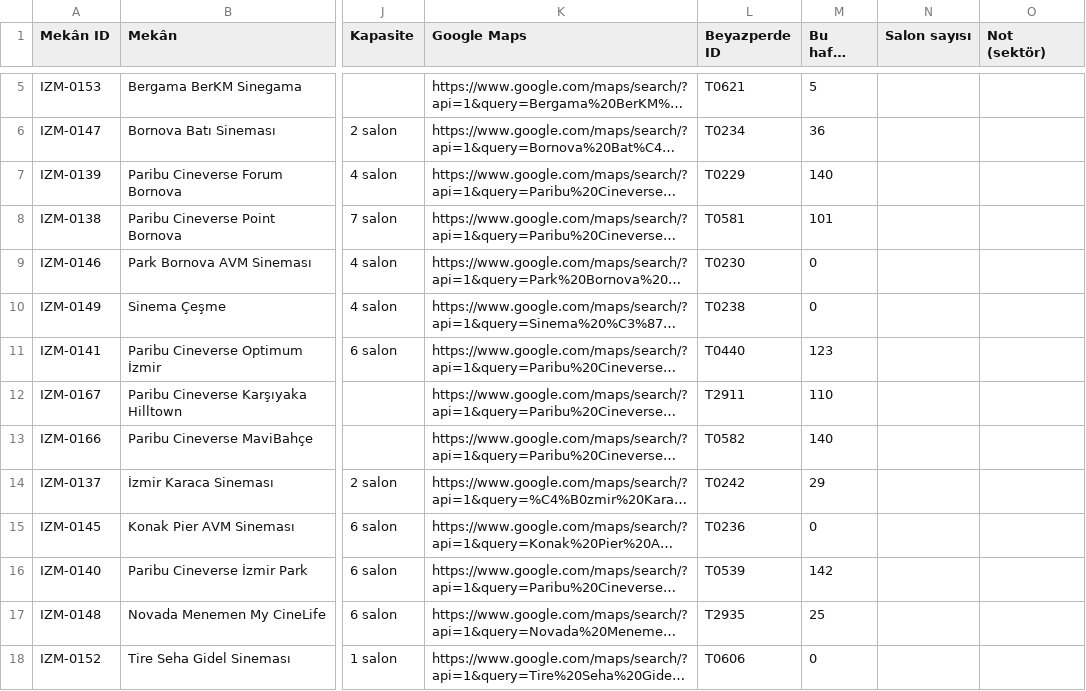
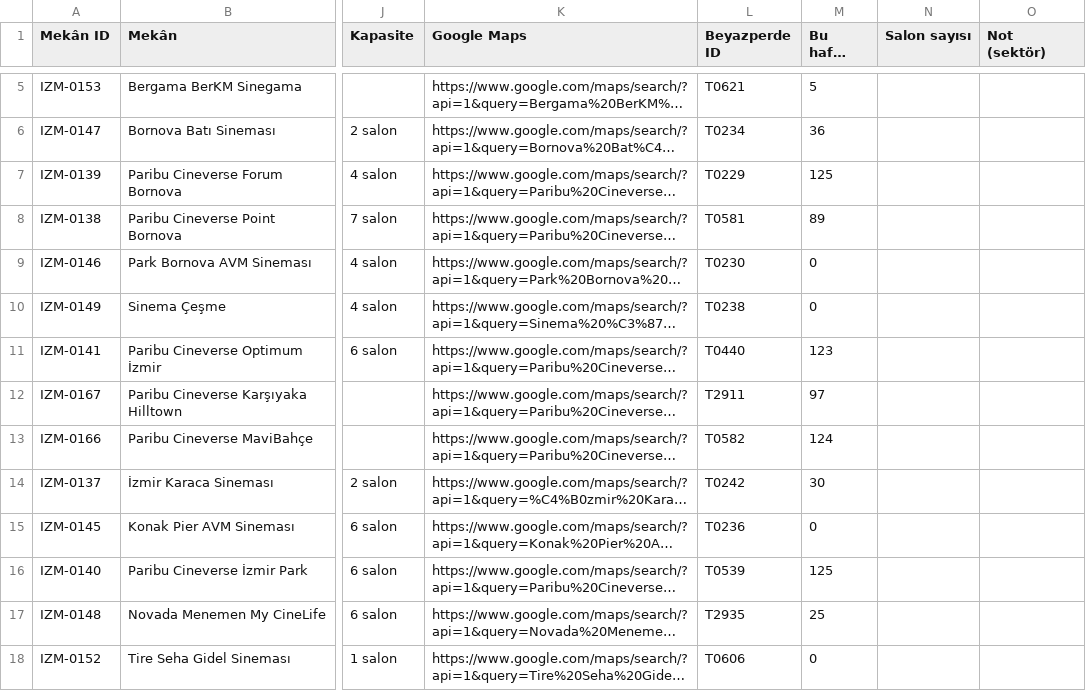
Before and after one commit to kemalozen71-urla/cumbus-veri, a CSV file: sektorler/sinemalar.csv, drawn as a sheet; only a part is shown, gaps mark what is left out; long unchanged cells end in …; the diff names each change by its address in the sheet, - before the commit and + after, or states it on an @@ line.

```diff
--- a/sektorler/sinemalar.csv
+++ b/sektorler/sinemalar.csv
-M7 (Bu hafta seans): 140
+M7 (Bu hafta seans): 125
-M8 (Bu hafta seans): 101
+M8 (Bu hafta seans): 89
-M12 (Bu hafta seans): 110
+M12 (Bu hafta seans): 97
-M13 (Bu hafta seans): 140
+M13 (Bu hafta seans): 124
-M14 (Bu hafta seans): 29
+M14 (Bu hafta seans): 30
-M16 (Bu hafta seans): 142
+M16 (Bu hafta seans): 125
```
Also changed, not shown: 4 other files.
